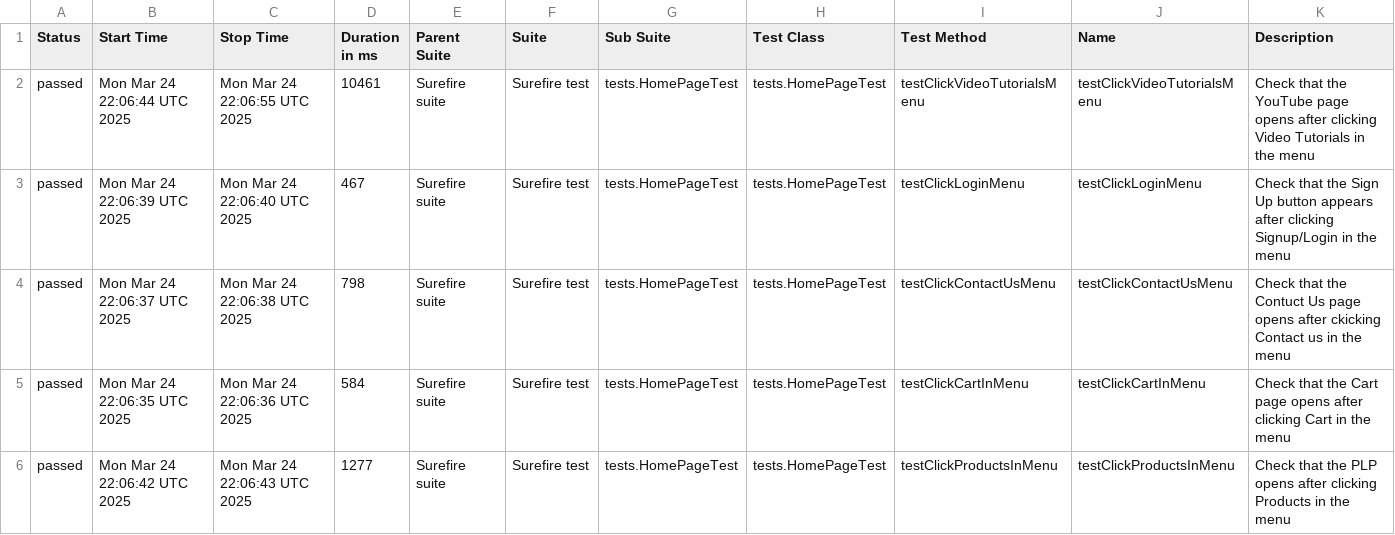
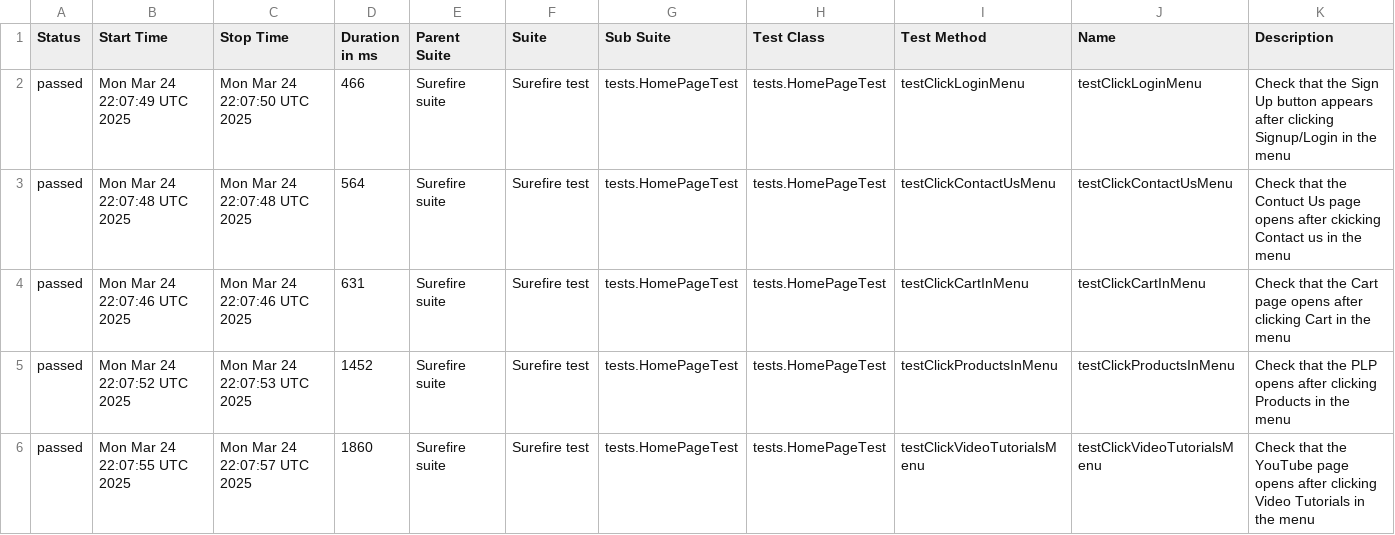
Before and after one commit to alevtinasemeniuk/web-ecommerce-automation, a CSV file: data/suites.csv, drawn as a sheet.

```diff
--- a/data/suites.csv
+++ b/data/suites.csv
@@ -1,6 +1,6 @@
 "Status","Start Time","Stop Time","Duration in ms","Parent Suite","Suite","Sub Suite","Test Class","Test Method","Name","Description"
-"passed","Mon Mar 24 22:06:44 UTC 2025","Mon Mar 24 22:06:55 UTC 2025","10461","Surefire suite","Surefire test","tests.HomePageTest","tests.HomePageTest","testClickVideoTutorialsMenu","testClickVideoTutorialsMenu","Check that the YouTube page opens after clicking Video Tutorials in the menu"
-"passed","Mon Mar 24 22:06:39 UTC 2025","Mon Mar 24 22:06:40 UTC 2025","467","Surefire suite","Surefire test","tests.HomePageTest","tests.HomePageTest","testClickLoginMenu","testClickLoginMenu","Check that the Sign Up button appears after clicking Signup/Login in the menu"
-"passed","Mon Mar 24 22:06:37 UTC 2025","Mon Mar 24 22:06:38 UTC 2025","798","Surefire suite","Surefire test","tests.HomePageTest","tests.HomePageTest","testClickContactUsMenu","testClickContactUsMenu","Check that the Contuct Us page opens after ckicking Contact us in the menu"
-"passed","Mon Mar 24 22:06:35 UTC 2025","Mon Mar 24 22:06:36 UTC 2025","584","Surefire suite","Surefire test","tests.HomePageTest","tests.HomePageTest","testClickCartInMenu","testClickCartInMenu","Check that the Cart page opens after clicking Cart in the menu"
-"passed","Mon Mar 24 22:06:42 UTC 2025","Mon Mar 24 22:06:43 UTC 2025","1277","Surefire suite","Surefire test","tests.HomePageTest","tests.HomePageTest","testClickProductsInMenu","testClickProductsInMenu","Check that the PLP opens after clicking Products in the menu"
+"passed","Mon Mar 24 22:07:49 UTC 2025","Mon Mar 24 22:07:50 UTC 2025","466","Surefire suite","Surefire test","tests.HomePageTest","tests.HomePageTest","testClickLoginMenu","testClickLoginMenu","Check that the Sign Up button appears after clicking Signup/Login in the menu"
+"passed","Mon Mar 24 22:07:48 UTC 2025","Mon Mar 24 22:07:48 UTC 2025","564","Surefire suite","Surefire test","tests.HomePageTest","tests.HomePageTest","testClickContactUsMenu","testClickContactUsMenu","Check that the Contuct Us page opens after ckicking Contact us in the menu"
+"passed","Mon Mar 24 22:07:46 UTC 2025","Mon Mar 24 22:07:46 UTC 2025","631","Surefire suite","Surefire test","tests.HomePageTest","tests.HomePageTest","testClickCartInMenu","testClickCartInMenu","Check that the Cart page opens after clicking Cart in the menu"
+"passed","Mon Mar 24 22:07:52 UTC 2025","Mon Mar 24 22:07:53 UTC 2025","1452","Surefire suite","Surefire test","tests.HomePageTest","tests.HomePageTest","testClickProductsInMenu","testClickProductsInMenu","Check that the PLP opens after clicking Products in the menu"
+"passed","Mon Mar 24 22:07:55 UTC 2025","Mon Mar 24 22:07:57 UTC 2025","1860","Surefire suite","Surefire test","tests.HomePageTest","tests.HomePageTest","testClickVideoTutorialsMenu","testClickVideoTutorialsMenu","Check that the YouTube page opens after clicking Video Tutorials in the menu"
```
Also changed, not shown: 18 other files.
